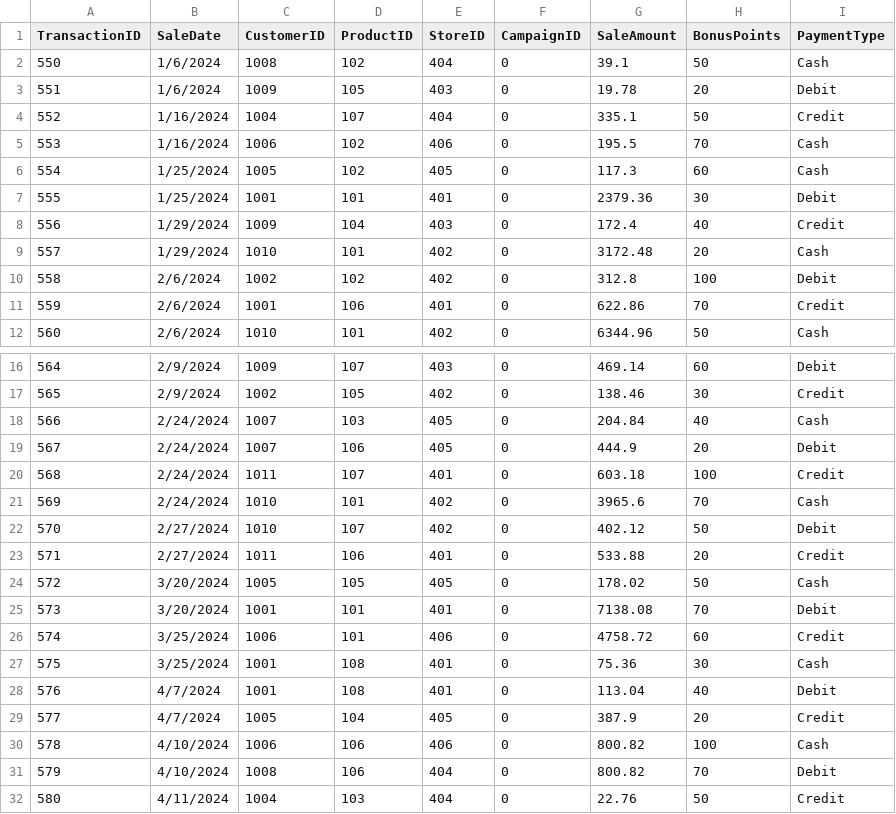
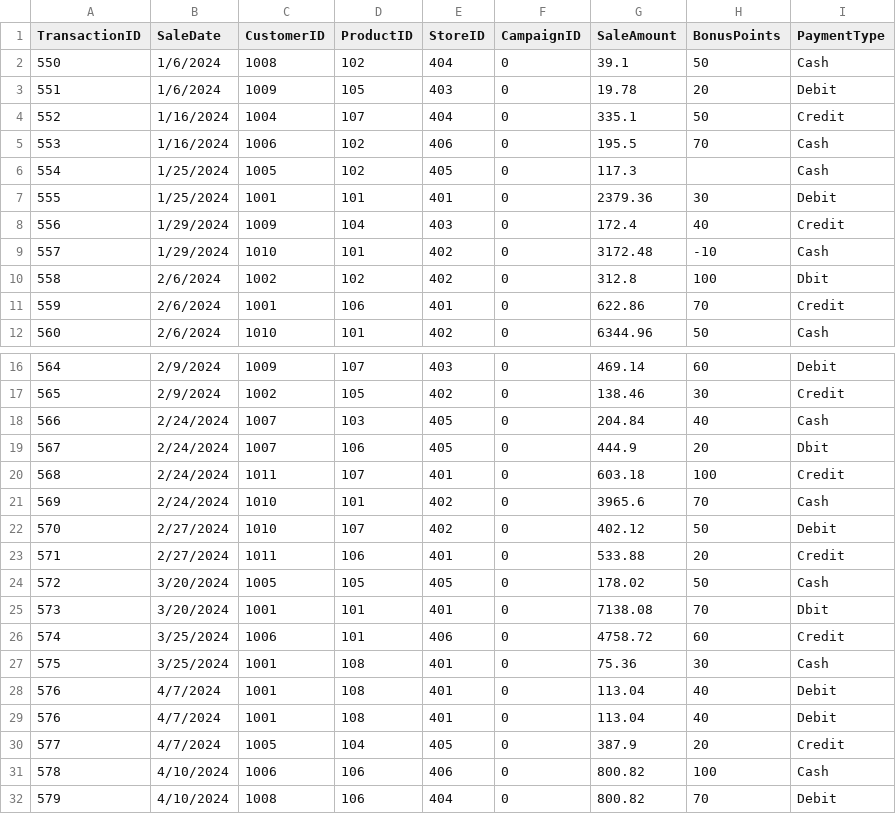
Before and after one commit to Kiruthikaa2512/smart-store, a CSV file: data/raw/sales_data.csv, drawn as a sheet; only a part is shown, gaps mark what is left out; the shorter side is filled out with more unchanged rows.

```diff
--- a/data/raw/sales_data.csv
+++ b/data/raw/sales_data.csv
@@ -5,7 +5,7 @@ TransactionID,SaleDate,CustomerID,ProductID,StoreID,CampaignID,SaleAmount,BonusP
 553,1/16/2024,1006,102,406,0,195.5,70,Cash
-554,1/25/2024,1005,102,405,0,117.3,60,Cash
+554,1/25/2024,1005,102,405,0,117.3,,Cash
 555,1/25/2024,1001,101,401,0,2379.36,30,Debit
 556,1/29/2024,1009,104,403,0,172.4,40,Credit
-557,1/29/2024,1010,101,402,0,3172.48,20,Cash
-558,2/6/2024,1002,102,402,0,312.8,100,Debit
+557,1/29/2024,1010,101,402,0,3172.48,-10,Cash
+558,2/6/2024,1002,102,402,0,312.8,100,Dbit
 559,2/6/2024,1001,106,401,0,622.86,70,Credit
@@ -18,3 +18,3 @@ TransactionID,SaleDate,CustomerID,ProductID,StoreID,CampaignID,SaleAmount,BonusP
 566,2/24/2024,1007,103,405,0,204.84,40,Cash
-567,2/24/2024,1007,106,405,0,444.9,20,Debit
+567,2/24/2024,1007,106,405,0,444.9,20,Dbit
 568,2/24/2024,1011,107,401,0,603.18,100,Credit
@@ -24,5 +24,6 @@ TransactionID,SaleDate,CustomerID,ProductID,StoreID,CampaignID,SaleAmount,BonusP
 572,3/20/2024,1005,105,405,0,178.02,50,Cash
-573,3/20/2024,1001,101,401,0,7138.08,70,Debit
+573,3/20/2024,1001,101,401,0,7138.08,70,Dbit
 574,3/25/2024,1006,101,406,0,4758.72,60,Credit
 575,3/25/2024,1001,108,401,0,75.36,30,Cash
+576,4/7/2024,1001,108,401,0,113.04,40,Debit
 576,4/7/2024,1001,108,401,0,113.04,40,Debit
```
Also changed, not shown: data/raw/customers_data.csv, data/raw/products_data.csv.
